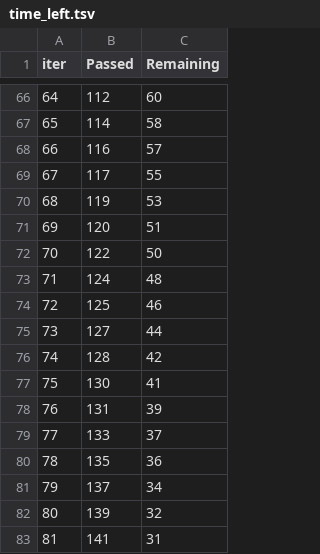
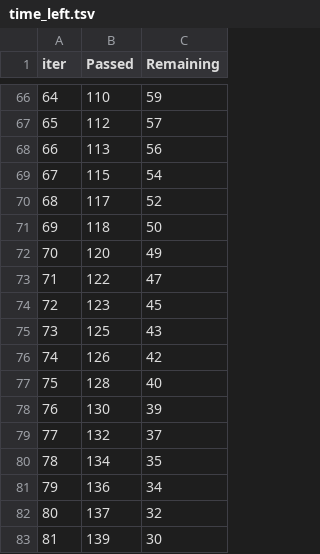
Before and after one commit to Adhhhithya/ML-Project, a TSV file: catboost_info/time_left.tsv, drawn as a sheet; only a part is shown, gaps mark what is left out; the diff covers the shown part only.

```diff
--- a/catboost_info/time_left.tsv
+++ b/catboost_info/time_left.tsv
@@ -66,18 +66,18 @@ iter	Passed	Remaining
-64	112	60
-65	114	58
-66	116	57
-67	117	55
-68	119	53
-69	120	51
-70	122	50
-71	124	48
-72	125	46
-73	127	44
-74	128	42
-75	130	41
-76	131	39
-77	133	37
-78	135	36
-79	137	34
-80	139	32
-81	141	31
+64	110	59
+65	112	57
+66	113	56
+67	115	54
+68	117	52
+69	118	50
+70	120	49
+71	122	47
+72	123	45
+73	125	43
+74	126	42
+75	128	40
+76	130	39
+77	132	37
+78	134	35
+79	136	34
+80	137	32
+81	139	30
```
Also changed, not shown: 149 edited cells elsewhere in this file, 7 other files.
